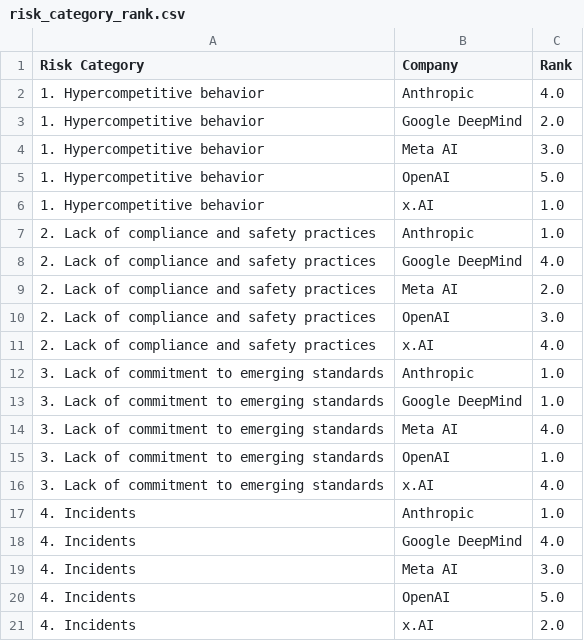
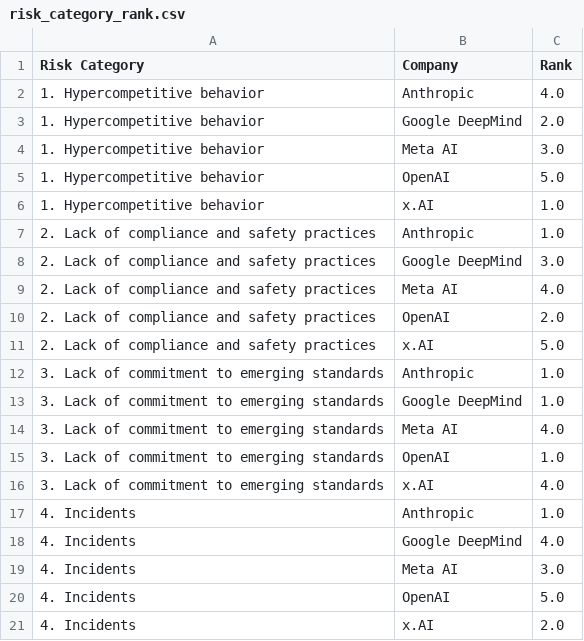
Before and after one commit to madegde/airisk-dashboard, a CSV file: data/risk_category_rank.csv, drawn as a sheet; the diff names each change by its address in the sheet, - before the commit and + after, or states it on an @@ line.

```diff
--- a/data/risk_category_rank.csv
+++ b/data/risk_category_rank.csv
-C8 (Rank): 4.0
+C8 (Rank): 3.0
-C9 (Rank): 2.0
+C9 (Rank): 4.0
-C10 (Rank): 3.0
+C10 (Rank): 2.0
-C11 (Rank): 4.0
+C11 (Rank): 5.0
```
Also changed, not shown: data/risk_category_full.csv, data/risk_category_std.csv, 7 other files.
